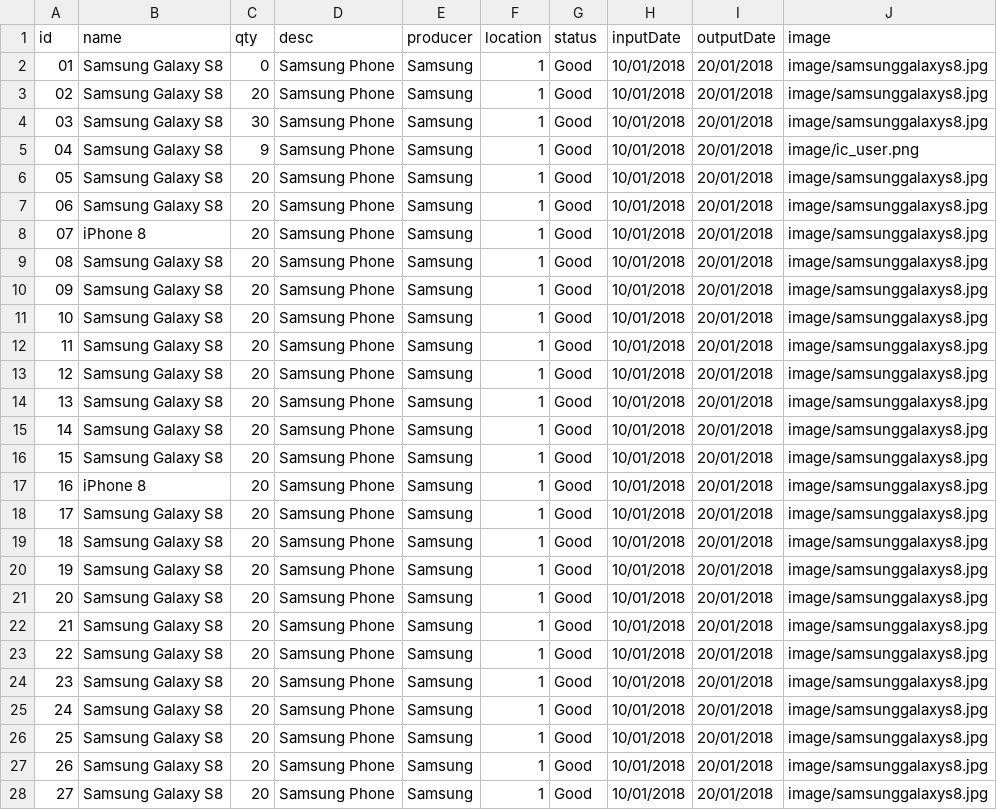
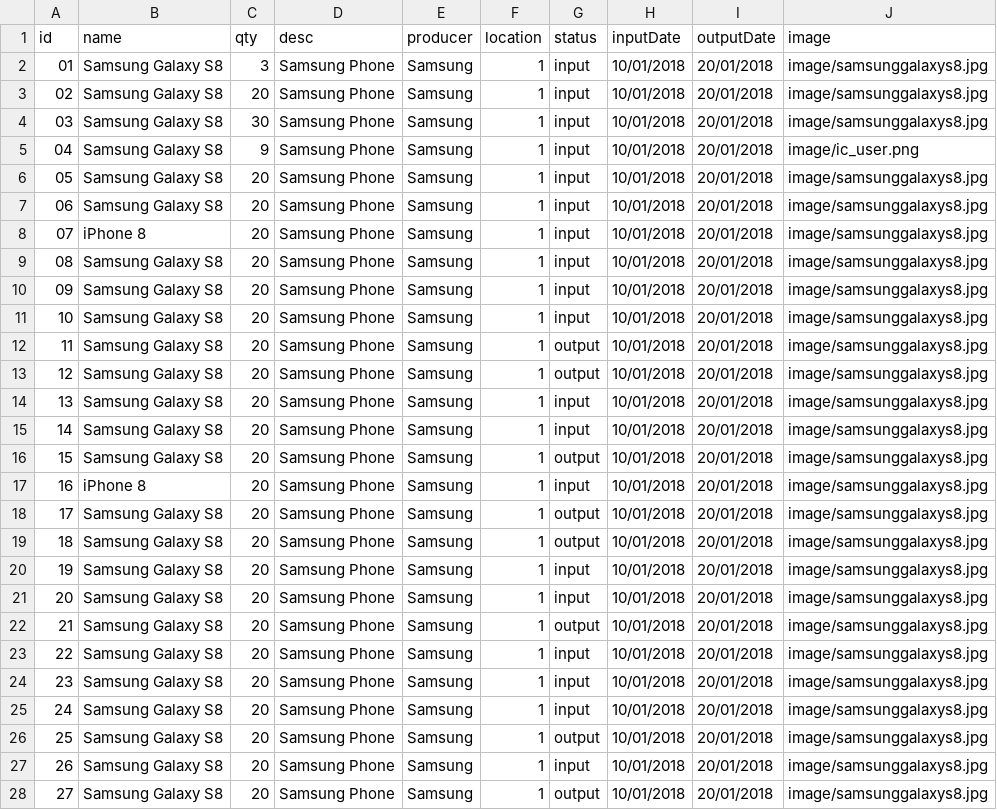
Before and after one commit to JanieTran/INTE2512_A3_Warehouse, a CSV file: out/production/INTE2512_A3_Warehouse/database/product.csv, drawn as a sheet; only a part is shown; the diff covers the shown part only.

```diff
--- a/out/production/INTE2512_A3_Warehouse/database/product.csv
+++ b/out/production/INTE2512_A3_Warehouse/database/product.csv
@@ -1,28 +1,28 @@
 id,name,qty,desc,producer,location,status,inputDate,outputDate,image
-01,Samsung Galaxy S8,0,Samsung Phone,Samsung,1,Good,10/01/2018,20/01/2018,image/samsunggalaxys8.jpg
-02,Samsung Galaxy S8,20,Samsung Phone,Samsung,1,Good,10/01/2018,20/01/2018,image/samsunggalaxys8.jpg
-03,Samsung Galaxy S8,30,Samsung Phone,Samsung,1,Good,10/01/2018,20/01/2018,image/samsunggalaxys8.jpg
-04,Samsung Galaxy S8,9,Samsung Phone,Samsung,1,Good,10/01/2018,20/01/2018,image/ic_user.png
-05,Samsung Galaxy S8,20,Samsung Phone,Samsung,1,Good,10/01/2018,20/01/2018,image/samsunggalaxys8.jpg
-06,Samsung Galaxy S8,20,Samsung Phone,Samsung,1,Good,10/01/2018,20/01/2018,image/samsunggalaxys8.jpg
-07,iPhone 8,20,Samsung Phone,Samsung,1,Good,10/01/2018,20/01/2018,image/samsunggalaxys8.jpg
-08,Samsung Galaxy S8,20,Samsung Phone,Samsung,1,Good,10/01/2018,20/01/2018,image/samsunggalaxys8.jpg
-09,Samsung Galaxy S8,20,Samsung Phone,Samsung,1,Good,10/01/2018,20/01/2018,image/samsunggalaxys8.jpg
-10,Samsung Galaxy S8,20,Samsung Phone,Samsung,1,Good,10/01/2018,20/01/2018,image/samsunggalaxys8.jpg
-11,Samsung Galaxy S8,20,Samsung Phone,Samsung,1,Good,10/01/2018,20/01/2018,image/samsunggalaxys8.jpg
-12,Samsung Galaxy S8,20,Samsung Phone,Samsung,1,Good,10/01/2018,20/01/2018,image/samsunggalaxys8.jpg
-13,Samsung Galaxy S8,20,Samsung Phone,Samsung,1,Good,10/01/2018,20/01/2018,image/samsunggalaxys8.jpg
-14,Samsung Galaxy S8,20,Samsung Phone,Samsung,1,Good,10/01/2018,20/01/2018,image/samsunggalaxys8.jpg
-15,Samsung Galaxy S8,20,Samsung Phone,Samsung,1,Good,10/01/2018,20/01/2018,image/samsunggalaxys8.jpg
-16,iPhone 8,20,Samsung Phone,Samsung,1,Good,10/01/2018,20/01/2018,image/samsunggalaxys8.jpg
-17,Samsung Galaxy S8,20,Samsung Phone,Samsung,1,Good,10/01/2018,20/01/2018,image/samsunggalaxys8.jpg
-18,Samsung Galaxy S8,20,Samsung Phone,Samsung,1,Good,10/01/2018,20/01/2018,image/samsunggalaxys8.jpg
-19,Samsung Galaxy S8,20,Samsung Phone,Samsung,1,Good,10/01/2018,20/01/2018,image/samsunggalaxys8.jpg
-20,Samsung Galaxy S8,20,Samsung Phone,Samsung,1,Good,10/01/2018,20/01/2018,image/samsunggalaxys8.jpg
-21,Samsung Galaxy S8,20,Samsung Phone,Samsung,1,Good,10/01/2018,20/01/2018,image/samsunggalaxys8.jpg
-22,Samsung Galaxy S8,20,Samsung Phone,Samsung,1,Good,10/01/2018,20/01/2018,image/samsunggalaxys8.jpg
-23,Samsung Galaxy S8,20,Samsung Phone,Samsung,1,Good,10/01/2018,20/01/2018,image/samsunggalaxys8.jpg
-24,Samsung Galaxy S8,20,Samsung Phone,Samsung,1,Good,10/01/2018,20/01/2018,image/samsunggalaxys8.jpg
-25,Samsung Galaxy S8,20,Samsung Phone,Samsung,1,Good,10/01/2018,20/01/2018,image/samsunggalaxys8.jpg
-26,Samsung Galaxy S8,20,Samsung Phone,Samsung,1,Good,10/01/2018,20/01/2018,image/samsunggalaxys8.jpg
-27,Samsung Galaxy S8,20,Samsung Phone,Samsung,1,Good,10/01/2018,20/01/2018,image/samsunggalaxys8.jpg
+01,Samsung Galaxy S8,3,Samsung Phone,Samsung,1,input,10/01/2018,20/01/2018,image/samsunggalaxys8.jpg
+02,Samsung Galaxy S8,20,Samsung Phone,Samsung,1,input,10/01/2018,20/01/2018,image/samsunggalaxys8.jpg
+03,Samsung Galaxy S8,30,Samsung Phone,Samsung,1,input,10/01/2018,20/01/2018,image/samsunggalaxys8.jpg
+04,Samsung Galaxy S8,9,Samsung Phone,Samsung,1,input,10/01/2018,20/01/2018,image/ic_user.png
+05,Samsung Galaxy S8,20,Samsung Phone,Samsung,1,input,10/01/2018,20/01/2018,image/samsunggalaxys8.jpg
+06,Samsung Galaxy S8,20,Samsung Phone,Samsung,1,input,10/01/2018,20/01/2018,image/samsunggalaxys8.jpg
+07,iPhone 8,20,Samsung Phone,Samsung,1,input,10/01/2018,20/01/2018,image/samsunggalaxys8.jpg
+08,Samsung Galaxy S8,20,Samsung Phone,Samsung,1,input,10/01/2018,20/01/2018,image/samsunggalaxys8.jpg
+09,Samsung Galaxy S8,20,Samsung Phone,Samsung,1,input,10/01/2018,20/01/2018,image/samsunggalaxys8.jpg
+10,Samsung Galaxy S8,20,Samsung Phone,Samsung,1,input,10/01/2018,20/01/2018,image/samsunggalaxys8.jpg
+11,Samsung Galaxy S8,20,Samsung Phone,Samsung,1,output,10/01/2018,20/01/2018,image/samsunggalaxys8.jpg
+12,Samsung Galaxy S8,20,Samsung Phone,Samsung,1,output,10/01/2018,20/01/2018,image/samsunggalaxys8.jpg
+13,Samsung Galaxy S8,20,Samsung Phone,Samsung,1,input,10/01/2018,20/01/2018,image/samsunggalaxys8.jpg
+14,Samsung Galaxy S8,20,Samsung Phone,Samsung,1,input,10/01/2018,20/01/2018,image/samsunggalaxys8.jpg
+15,Samsung Galaxy S8,20,Samsung Phone,Samsung,1,output,10/01/2018,20/01/2018,image/samsunggalaxys8.jpg
+16,iPhone 8,20,Samsung Phone,Samsung,1,input,10/01/2018,20/01/2018,image/samsunggalaxys8.jpg
+17,Samsung Galaxy S8,20,Samsung Phone,Samsung,1,output,10/01/2018,20/01/2018,image/samsunggalaxys8.jpg
+18,Samsung Galaxy S8,20,Samsung Phone,Samsung,1,output,10/01/2018,20/01/2018,image/samsunggalaxys8.jpg
+19,Samsung Galaxy S8,20,Samsung Phone,Samsung,1,input,10/01/2018,20/01/2018,image/samsunggalaxys8.jpg
+20,Samsung Galaxy S8,20,Samsung Phone,Samsung,1,input,10/01/2018,20/01/2018,image/samsunggalaxys8.jpg
+21,Samsung Galaxy S8,20,Samsung Phone,Samsung,1,output,10/01/2018,20/01/2018,image/samsunggalaxys8.jpg
+22,Samsung Galaxy S8,20,Samsung Phone,Samsung,1,input,10/01/2018,20/01/2018,image/samsunggalaxys8.jpg
+23,Samsung Galaxy S8,20,Samsung Phone,Samsung,1,input,10/01/2018,20/01/2018,image/samsunggalaxys8.jpg
+24,Samsung Galaxy S8,20,Samsung Phone,Samsung,1,input,10/01/2018,20/01/2018,image/samsunggalaxys8.jpg
+25,Samsung Galaxy S8,20,Samsung Phone,Samsung,1,output,10/01/2018,20/01/2018,image/samsunggalaxys8.jpg
+26,Samsung Galaxy S8,20,Samsung Phone,Samsung,1,input,10/01/2018,20/01/2018,image/samsunggalaxys8.jpg
+27,Samsung Galaxy S8,20,Samsung Phone,Samsung,1,output,10/01/2018,20/01/2018,image/samsunggalaxys8.jpg
```
Also changed, not shown: 3 edited cells elsewhere in this file, src/database/product.csv, 21 other files.
